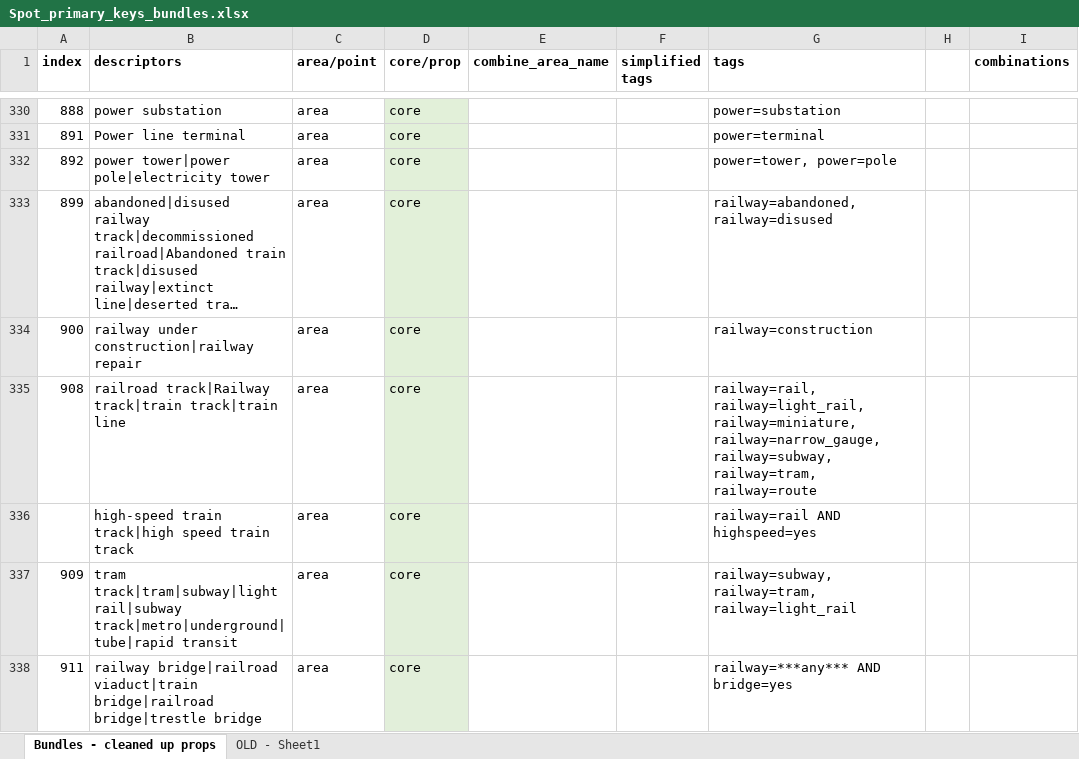
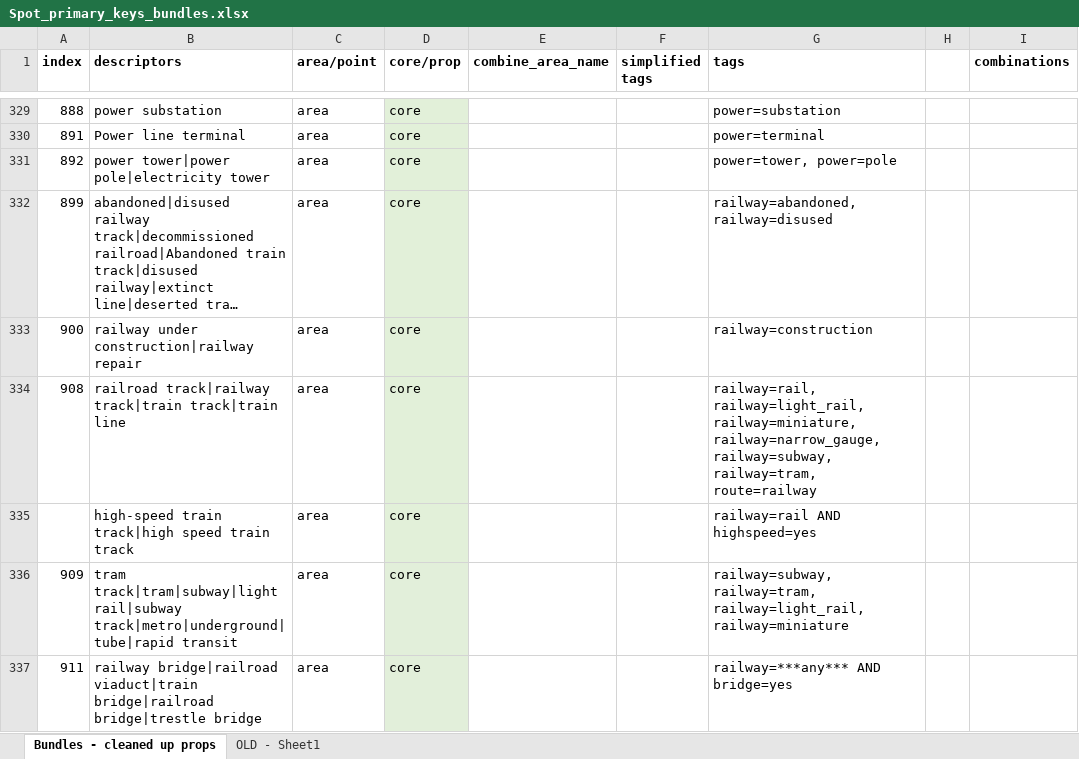
Before and after one commit to dw-innovation/kid2-spot-datageneration, an Excel workbook: datageneration/data/Spot_primary_keys_bundles.xlsx, sheet Bundles - cleaned up props, drawn as a sheet; only a part is shown, gaps mark what is left out; long unchanged cells end in …; values as stored, in another font and other column widths than the file's, no borders; addresses are those after the commit; the diff covers the shown part only; the diff names each change by its address in the sheet, - before the commit and + after, or states it on an @@ line.

Commit message:
updated bundles

```diff
--- a/datageneration/data/Spot_primary_keys_bundles.xlsx (sheet Bundles - cleaned up props)
+++ b/datageneration/data/Spot_primary_keys_bundles.xlsx (sheet Bundles - cleaned up props)
-B334 (descriptors): railroad track|Railway track|train track|train…
+B334 (descriptors): railroad track|railway track|train track|train…
-G334 (tags): …railway=subway, railway=tram, railway=route
+G334 (tags): …railway=subway, railway=tram, route=railway
-G336 (tags): railway=subway, railway=tram, railway=light_rail
+G336 (tags): railway=subway, railway=tram, railway=light_rail, railway=miniature
```
Also changed, not shown: 2 removed rows and 18 edited cells elsewhere in this sheet.
